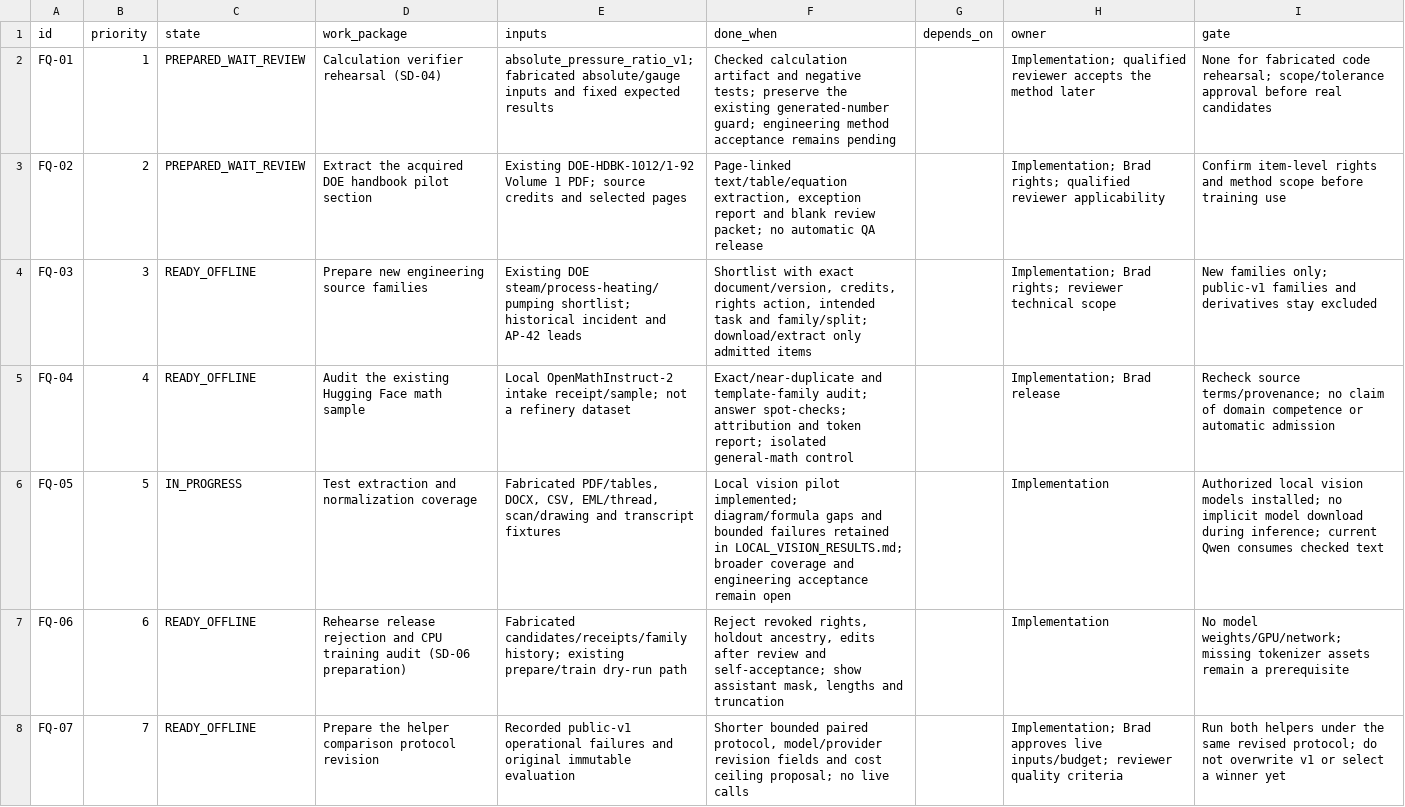
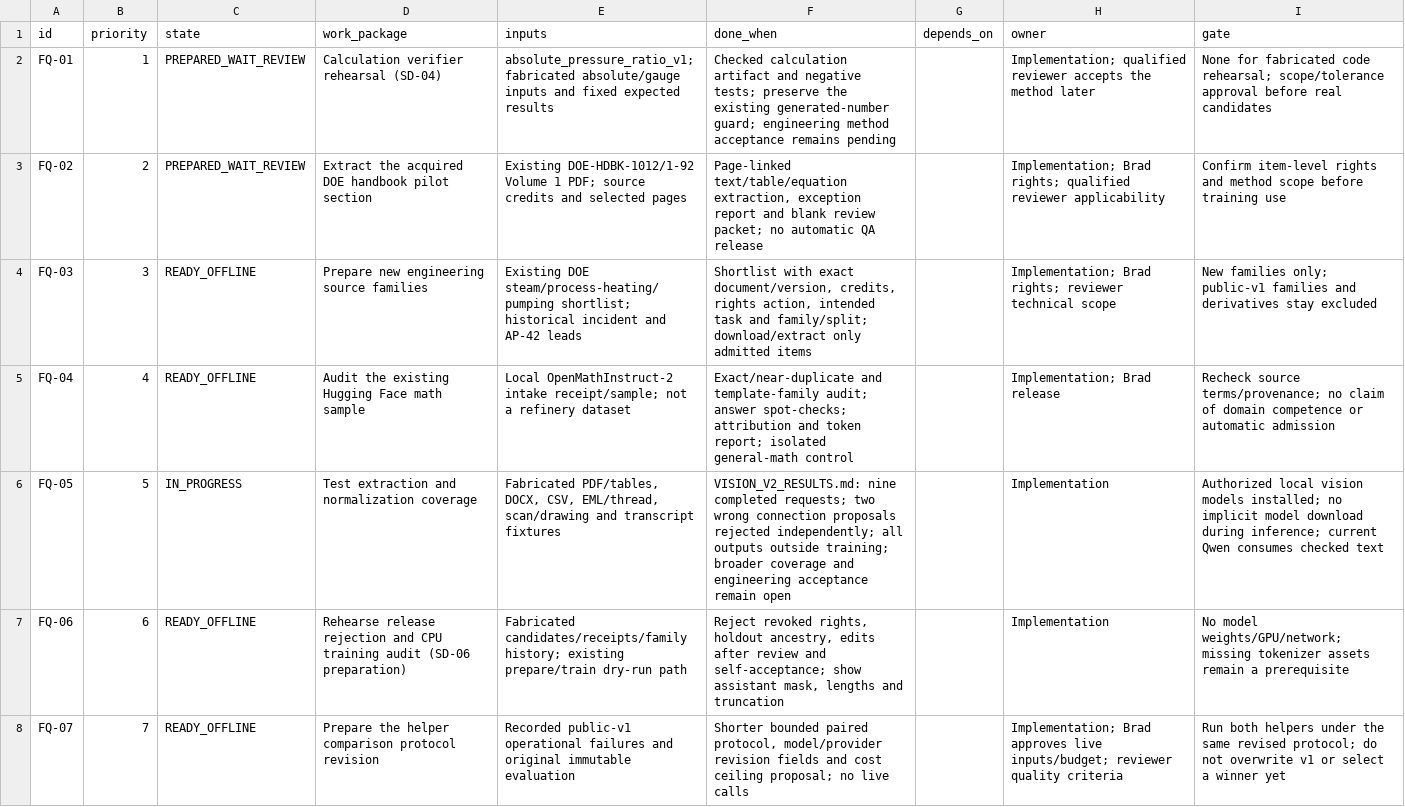
Before and after one commit to bHBeachsider/Broadbridge4096, a CSV file: docs/SLM_WORK_QUEUE.csv, drawn as a sheet; only a part is shown.

Commit message:
Rehearse focused vision extraction and reject incorrect diagram graphs

```diff
--- a/docs/SLM_WORK_QUEUE.csv
+++ b/docs/SLM_WORK_QUEUE.csv
@@ -5,3 +5,3 @@
 "FQ-04","4","READY_OFFLINE","Audit the existing Hugging Face math sample","Local OpenMathInstruct-2 intake receipt/sample; not a refinery dataset","Exact/near-duplicate and template-family audit; answer spot-checks; attribution and token report; isolated general-math control","","Implementation; Brad release","Recheck source terms/provenance; no claim of domain competence or automatic admission"
-"FQ-05","5","IN_PROGRESS","Test extraction and normalization coverage","Fabricated PDF/tables, DOCX, CSV, EML/thread, scan/drawing and transcript fixtures","Local vision pilot implemented; diagram/formula gaps and bounded failures retained in LOCAL_VISION_RESULTS.md; broader coverage and engineering acceptance remain open","","Implementation","Authorized local vision models installed; no implicit model download during inference; current Qwen consumes checked text"
+"FQ-05","5","IN_PROGRESS","Test extraction and normalization coverage","Fabricated PDF/tables, DOCX, CSV, EML/thread, scan/drawing and transcript fixtures","VISION_V2_RESULTS.md: nine completed requests; two wrong connection proposals rejected independently; all outputs outside training; broader coverage and engineering acceptance remain open","","Implementation","Authorized local vision models installed; no implicit model download during inference; current Qwen consumes checked text"
 "FQ-06","6","READY_OFFLINE","Rehearse release rejection and CPU training audit (SD-06 preparation)","Fabricated candidates/receipts/family history; existing prepare/train dry-run path","Reject revoked rights, holdout ancestry, edits after review and self-acceptance; show assistant mask, lengths and truncation","","Implementation","No model weights/GPU/network; missing tokenizer assets remain a prerequisite"
```
Also changed, not shown: 8 other files.
